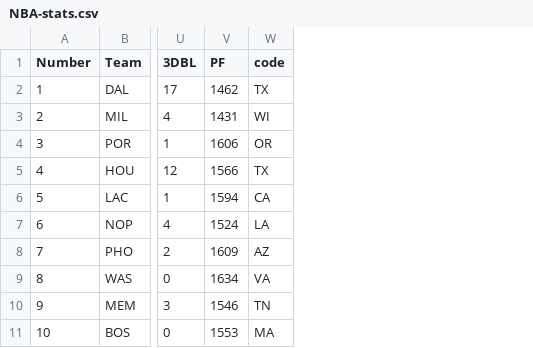
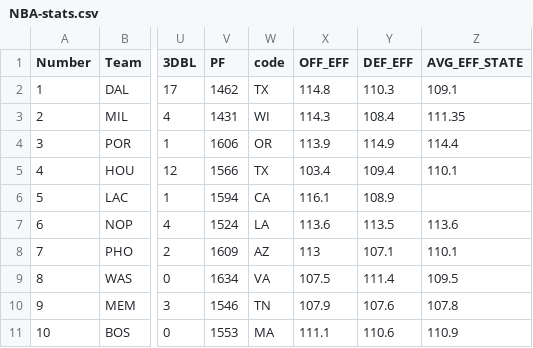
Before and after one commit to asingh2066/Visualization, a CSV file: NBA-stats.csv, drawn as a sheet; only a part is shown, gaps mark what is left out; the diff names each change by its address in the sheet, - before the commit and + after, or states it on an @@ line.

Commit message:
Add files via upload

```diff
--- a/NBA-stats.csv
+++ b/NBA-stats.csv
+column X (OFF_EFF), rows 2-11: 114.8 | 114.3 | 113.9 | 103.4 | 116.1 | 113.6 | 113 | 107.5 | 107.9 | 111.1
+column Y (DEF_EFF), rows 2-11: 110.3 | 108.4 | 114.9 | 109.4 | 108.9 | 113.5 | 107.1 | 111.4 | 107.6 | 110.6
+column Z (AVG_EFF_STATE), rows 2-11: 109.1 | 111.35 | 114.4 | 110.1 |  | 113.6 | 110.1 | 109.5 | 107.8 | 110.9
```
